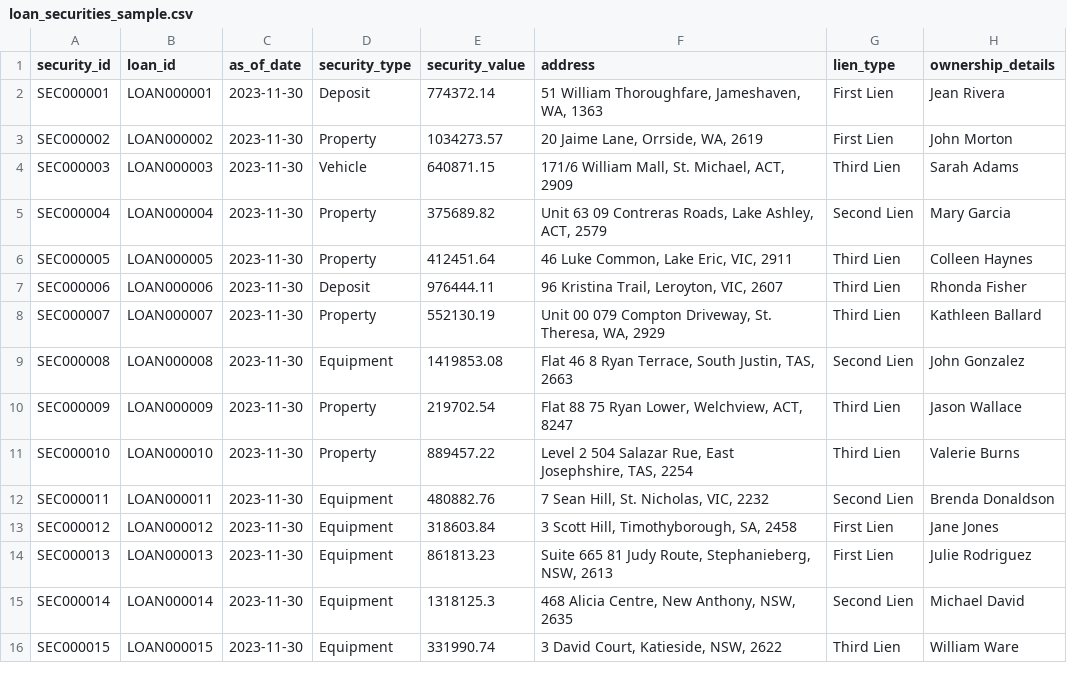
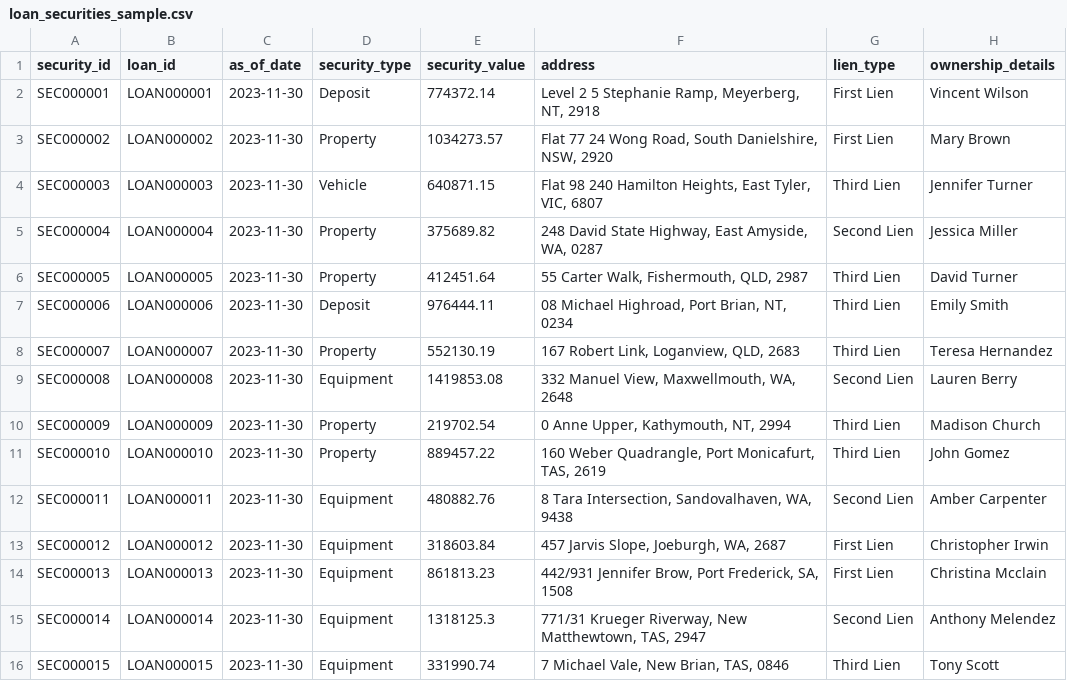
Before and after one commit to AShep1/FakeBank, a CSV file: sample/loan_securities_sample.csv, drawn as a sheet.

```diff
--- a/sample/loan_securities_sample.csv
+++ b/sample/loan_securities_sample.csv
@@ -1,16 +1,16 @@
 security_id,loan_id,as_of_date,security_type,security_value,address,lien_type,ownership_details
-SEC000001,LOAN000001,2023-11-30,Deposit,774372.14,"51 William Thoroughfare, Jameshaven, WA, 1363",First Lien,Jean Rivera
-SEC000002,LOAN000002,2023-11-30,Property,1034273.57,"20 Jaime Lane, Orrside, WA, 2619",First Lien,John Morton
-SEC000003,LOAN000003,2023-11-30,Vehicle,640871.15,"171/6 William Mall, St. Michael, ACT, 2909",Third Lien,Sarah Adams
-SEC000004,LOAN000004,2023-11-30,Property,375689.82,"Unit 63 09 Contreras Roads, Lake Ashley, ACT, 2579",Second Lien,Mary Garcia
-SEC000005,LOAN000005,2023-11-30,Property,412451.64,"46 Luke Common, Lake Eric, VIC, 2911",Third Lien,Colleen Haynes
-SEC000006,LOAN000006,2023-11-30,Deposit,976444.11,"96 Kristina Trail, Leroyton, VIC, 2607",Third Lien,Rhonda Fisher
-SEC000007,LOAN000007,2023-11-30,Property,552130.19,"Unit 00 079 Compton Driveway, St. Theresa, WA, 2929",Third Lien,Kathleen Ballard
-SEC000008,LOAN000008,2023-11-30,Equipment,1419853.08,"Flat 46 8 Ryan Terrace, South Justin, TAS, 2663",Second Lien,John Gonzalez
-SEC000009,LOAN000009,2023-11-30,Property,219702.54,"Flat 88 75 Ryan Lower, Welchview, ACT, 8247",Third Lien,Jason Wallace
-SEC000010,LOAN000010,2023-11-30,Property,889457.22,"Level 2 504 Salazar Rue, East Josephshire, TAS, 2254",Third Lien,Valerie Burns
-SEC000011,LOAN000011,2023-11-30,Equipment,480882.76,"7 Sean Hill, St. Nicholas, VIC, 2232",Second Lien,Brenda Donaldson
-SEC000012,LOAN000012,2023-11-30,Equipment,318603.84,"3 Scott Hill, Timothyborough, SA, 2458",First Lien,Jane Jones
-SEC000013,LOAN000013,2023-11-30,Equipment,861813.23,"Suite 665 81 Judy Route, Stephanieberg, NSW, 2613",First Lien,Julie Rodriguez
-SEC000014,LOAN000014,2023-11-30,Equipment,1318125.3,"468 Alicia Centre, New Anthony, NSW, 2635",Second Lien,Michael David
-SEC000015,LOAN000015,2023-11-30,Equipment,331990.74,"3 David Court, Katieside, NSW, 2622",Third Lien,William Ware
+SEC000001,LOAN000001,2023-11-30,Deposit,774372.14,"Level 2 5 Stephanie Ramp, Meyerberg, NT, 2918",First Lien,Vincent Wilson
+SEC000002,LOAN000002,2023-11-30,Property,1034273.57,"Flat 77 24 Wong Road, South Danielshire, NSW, 2920",First Lien,Mary Brown
+SEC000003,LOAN000003,2023-11-30,Vehicle,640871.15,"Flat 98 240 Hamilton Heights, East Tyler, VIC, 6807",Third Lien,Jennifer Turner
+SEC000004,LOAN000004,2023-11-30,Property,375689.82,"248 David State Highway, East Amyside, WA, 0287",Second Lien,Jessica Miller
+SEC000005,LOAN000005,2023-11-30,Property,412451.64,"55 Carter Walk, Fishermouth, QLD, 2987",Third Lien,David Turner
+SEC000006,LOAN000006,2023-11-30,Deposit,976444.11,"08 Michael Highroad, Port Brian, NT, 0234",Third Lien,Emily Smith
+SEC000007,LOAN000007,2023-11-30,Property,552130.19,"167 Robert Link, Loganview, QLD, 2683",Third Lien,Teresa Hernandez
+SEC000008,LOAN000008,2023-11-30,Equipment,1419853.08,"332 Manuel View, Maxwellmouth, WA, 2648",Second Lien,Lauren Berry
+SEC000009,LOAN000009,2023-11-30,Property,219702.54,"0 Anne Upper, Kathymouth, NT, 2994",Third Lien,Madison Church
+SEC000010,LOAN000010,2023-11-30,Property,889457.22,"160 Weber Quadrangle, Port Monicafurt, TAS, 2619",Third Lien,John Gomez
+SEC000011,LOAN000011,2023-11-30,Equipment,480882.76,"8 Tara Intersection, Sandovalhaven, WA, 9438",Second Lien,Amber Carpenter
+SEC000012,LOAN000012,2023-11-30,Equipment,318603.84,"457 Jarvis Slope, Joeburgh, WA, 2687",First Lien,Christopher Irwin
+SEC000013,LOAN000013,2023-11-30,Equipment,861813.23,"442/931 Jennifer Brow, Port Frederick, SA, 1508",First Lien,Christina Mcclain
+SEC000014,LOAN000014,2023-11-30,Equipment,1318125.3,"771/31 Krueger Riverway, New Matthewtown, TAS, 2947",Second Lien,Anthony Melendez
+SEC000015,LOAN000015,2023-11-30,Equipment,331990.74,"7 Michael Vale, New Brian, TAS, 0846",Third Lien,Tony Scott
```
Also changed, not shown: sample/customer_interactions_sample.csv, sample/customers_sample.csv, 49 other files.
